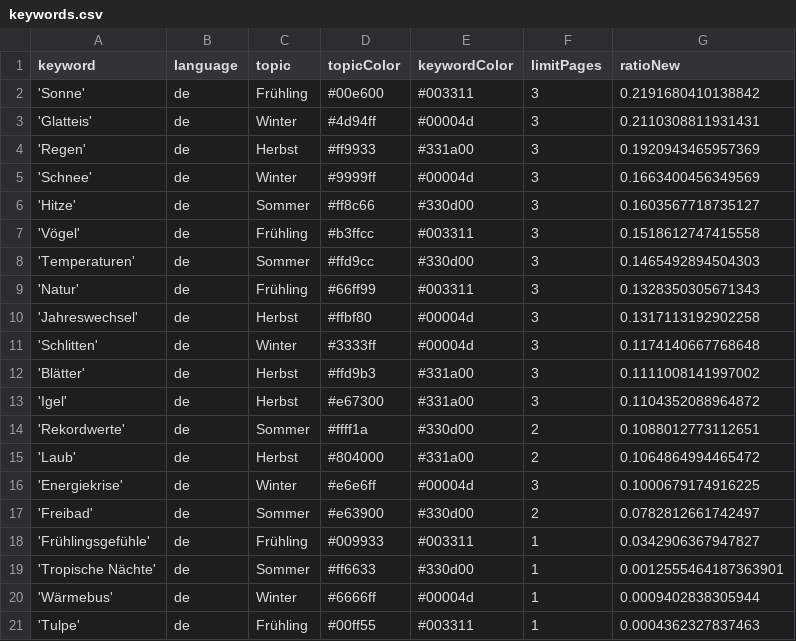
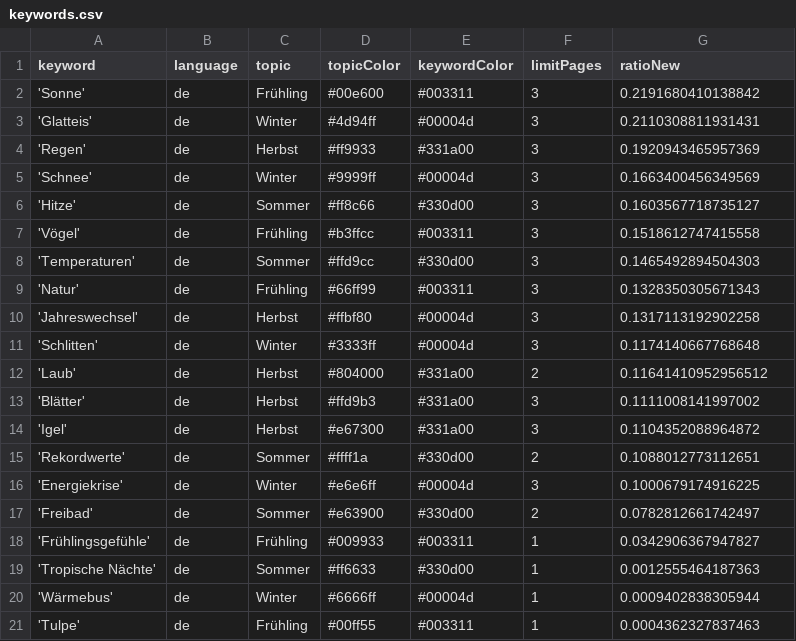
Before and after one commit to magaliekathrin-news/winterIsComing2, a CSV file: keywords.csv, drawn as a sheet.

```diff
--- a/keywords.csv
+++ b/keywords.csv
@@ -11,2 +11,3 @@ keyword,language,topic,topicColor,keywordColor,limitPages,ratioNew
 'Schlitten',de,Winter,#3333ff,#00004d,3,0.1174140667768648
+'Laub',de,Herbst,#804000,#331a00,2,0.11641410952956512
 'Blätter',de,Herbst,#ffd9b3,#331a00,3,0.1111008141997002
@@ -14,3 +15,2 @@ keyword,language,topic,topicColor,keywordColor,limitPages,ratioNew
 'Rekordwerte',de,Sommer,#ffff1a,#330d00,2,0.1088012773112651
-'Laub',de,Herbst,#804000,#331a00,2,0.1064864994465472
 'Energiekrise',de,Winter,#e6e6ff,#00004d,3,0.1000679174916225
@@ -18,3 +18,3 @@ keyword,language,topic,topicColor,keywordColor,limitPages,ratioNew
 'Frühlingsgefühle',de,Frühling,#009933,#003311,1,0.0342906367947827
-'Tropische Nächte',de,Sommer,#ff6633,#330d00,1,0.0012555464187363901
+'Tropische Nächte',de,Sommer,#ff6633,#330d00,1,0.0012555464187363
 'Wärmebus',de,Winter,#6666ff,#00004d,1,0.0009402838305944
```
Also changed, not shown: csv/news_2025_02.csv.
